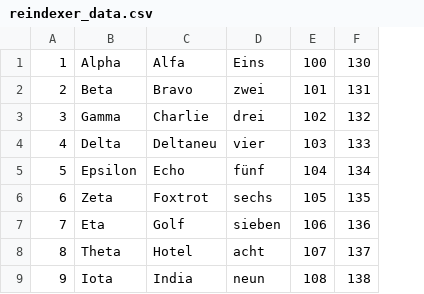
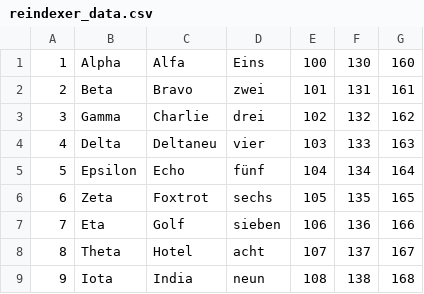
Before and after one commit to MPDL/IngeAutomatedTesting, a CSV file: res/reindexer_data.csv, drawn as a sheet; only a part is shown; the diff names each change by its address in the sheet, - before the commit and + after, or states it on an @@ line.

```diff
--- a/res/reindexer_data.csv
+++ b/res/reindexer_data.csv
+column G, rows 1-9: 160 | 161 | 162 | 163 | 164 | 165 | 166 | 167 | 168
```
Also changed, not shown: 10 other files.
